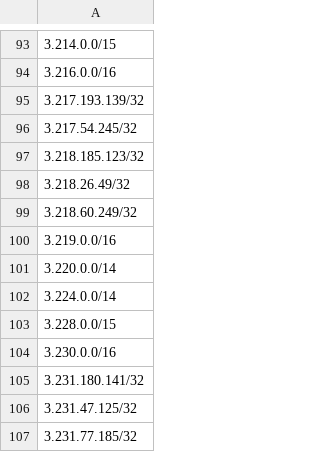
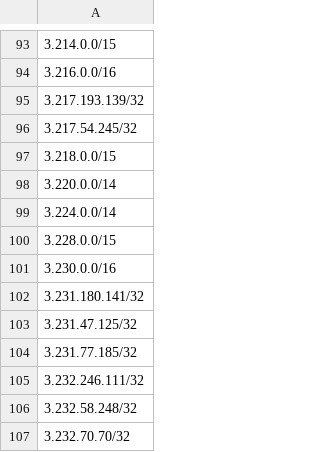
Before and after one commit to infirms/iplists, a CSV file: lists/claude_ipv4_cidr.csv, drawn as a sheet; only a part is shown, gaps mark what is left out; the shorter side is filled out with more unchanged rows.

```diff
--- a/lists/claude_ipv4_cidr.csv
+++ b/lists/claude_ipv4_cidr.csv
@@ -96,6 +96,3 @@
 3.217.54.245/32,
-3.218.185.123/32,
-3.218.26.49/32,
-3.218.60.249/32,
-3.219.0.0/16,
+3.218.0.0/15,
 3.220.0.0/14,
```
Also changed, not shown: 4 other files.
